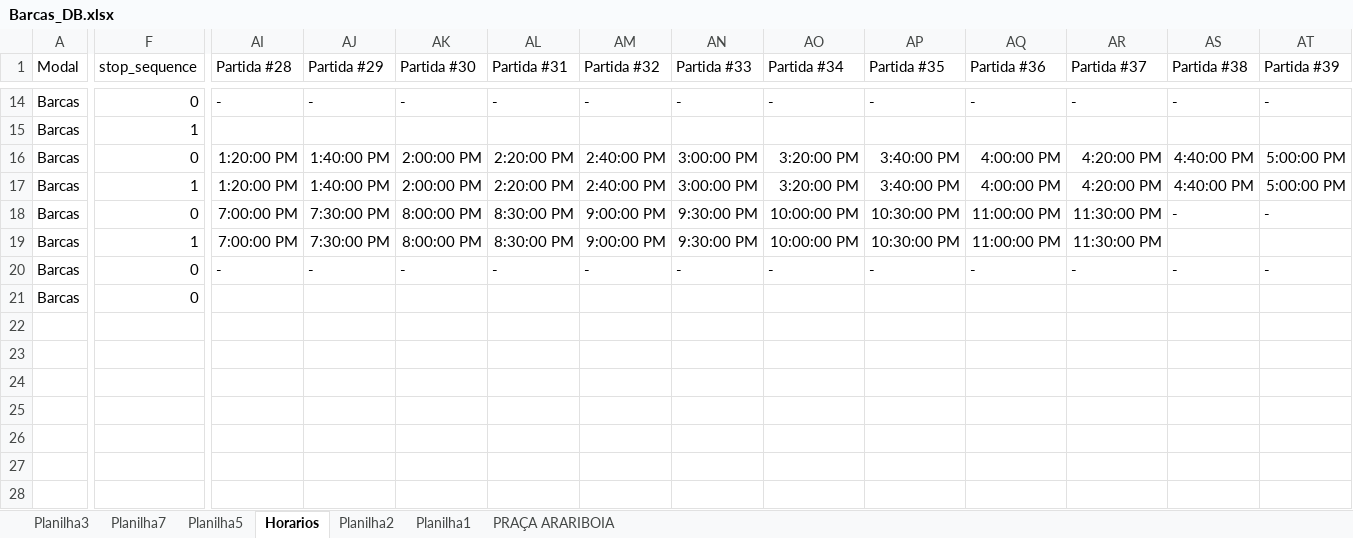
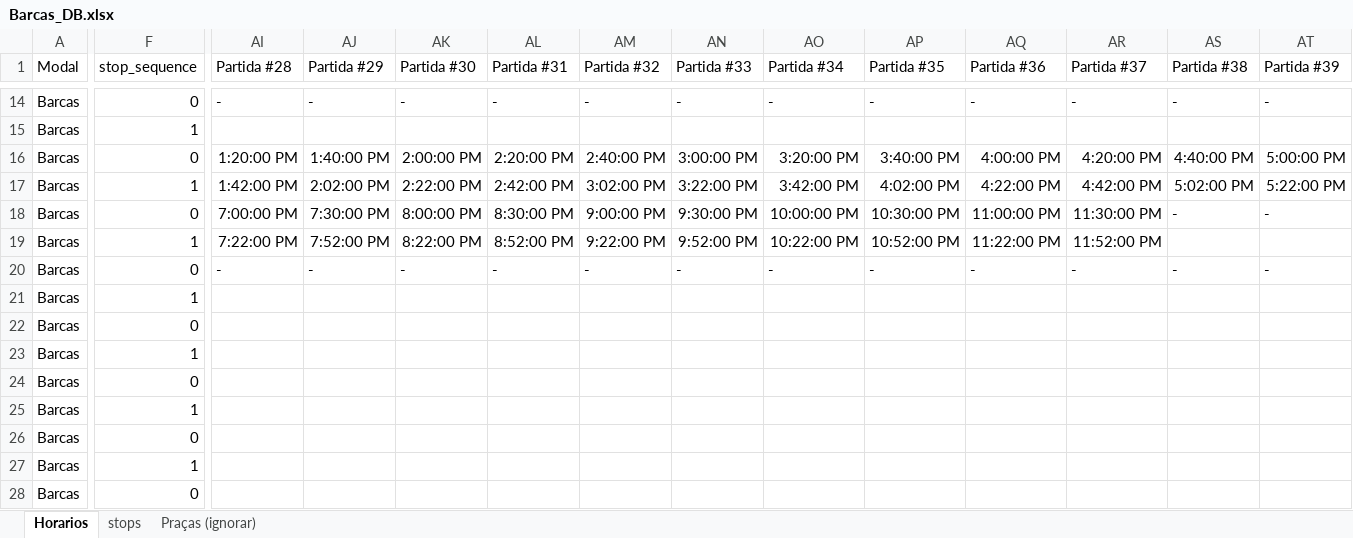
Before and after one commit to matheussouza22/PRISMA, an Excel workbook: Barcas_DB.xlsx, sheet Horarios, drawn as a sheet; only a part is shown, gaps mark what is left out; values as stored, in another font and other column widths than the file's, no borders; rows hold the shown columns only; the diff covers the shown part only; the diff names each change by its address in the sheet, - before the commit and + after, or states it on an @@ line.

Commit message:
barcas_bd completa e o linestring para fazer o shape agora falta de fato fazer o gtfs, estou indo para aula

```diff
--- a/Barcas_DB.xlsx (sheet Horarios)
+++ b/Barcas_DB.xlsx (sheet Horarios)
-sheet tab: Planilha1
+sheet tab: stops
-sheet tab: PRAÇA ARARIBOIA
+sheet tab: Praças (ignorar)
-sheet tab: Planilha3
-sheet tab: Planilha7
-sheet tab: Planilha5
-sheet tab: Planilha2
-AI17 (Partida #28): 1:20:00 PM
+AI17 (Partida #28): 1:42:00 PM
-AJ17 (Partida #29): 1:40:00 PM
+AJ17 (Partida #29): 2:02:00 PM
-AK17 (Partida #30): 2:00:00 PM
+AK17 (Partida #30): 2:22:00 PM
-AL17 (Partida #31): 2:20:00 PM
+AL17 (Partida #31): 2:42:00 PM
-AM17 (Partida #32): 2:40:00 PM
+AM17 (Partida #32): 3:02:00 PM
-AN17 (Partida #33): 3:00:00 PM
+AN17 (Partida #33): 3:22:00 PM
-AO17 (Partida #34): 3:20:00 PM
+AO17 (Partida #34): 3:42:00 PM
-AP17 (Partida #35): 3:40:00 PM
+AP17 (Partida #35): 4:02:00 PM
-AQ17 (Partida #36): 4:00:00 PM
+AQ17 (Partida #36): 4:22:00 PM
-AR17 (Partida #37): 4:20:00 PM
+AR17 (Partida #37): 4:42:00 PM
-AS17 (Partida #38): 4:40:00 PM
+AS17 (Partida #38): 5:02:00 PM
-AT17 (Partida #39): 5:00:00 PM
+AT17 (Partida #39): 5:22:00 PM
-AI19 (Partida #28): 7:00:00 PM
+AI19 (Partida #28): 7:22:00 PM
-AJ19 (Partida #29): 7:30:00 PM
+AJ19 (Partida #29): 7:52:00 PM
-AK19 (Partida #30): 8:00:00 PM
+AK19 (Partida #30): 8:22:00 PM
-AL19 (Partida #31): 8:30:00 PM
+AL19 (Partida #31): 8:52:00 PM
-AM19 (Partida #32): 9:00:00 PM
+AM19 (Partida #32): 9:22:00 PM
-AN19 (Partida #33): 9:30:00 PM
+AN19 (Partida #33): 9:52:00 PM
-AO19 (Partida #34): 10:00:00 PM
+AO19 (Partida #34): 10:22:00 PM
-AP19 (Partida #35): 10:30:00 PM
+AP19 (Partida #35): 10:52:00 PM
-AQ19 (Partida #36): 11:00:00 PM
+AQ19 (Partida #36): 11:22:00 PM
-AR19 (Partida #37): 11:30:00 PM
+AR19 (Partida #37): 11:52:00 PM
-F21 (stop_sequence): 0
+F21 (stop_sequence): 1
+row 22: Barcas | 0
+row 23: Barcas | 1
+row 24: Barcas | 0
+row 25: Barcas | 1
+row 26: Barcas | 0
+row 27: Barcas | 1
+row 28: Barcas | 0
```
Also changed, not shown: 25 added rows, 56 edited cells and cell formats elsewhere in this sheet, sheet Praças (ignorar), sheet stops, 1 other file.
